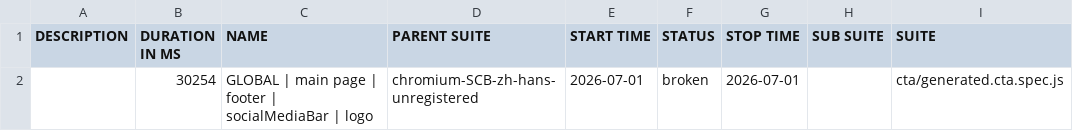
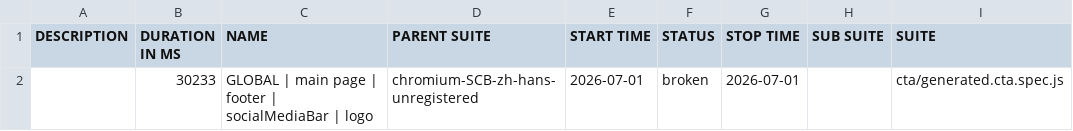
Before and after one commit to JaynDy/Capital.com_autotests_newApp, a CSV file: footer/SCB/allure-report/data/suites.csv, drawn as a sheet; only a part is shown; the diff names each change by its address in the sheet, - before the commit and + after, or states it on an @@ line.

```diff
--- a/footer/SCB/allure-report/data/suites.csv
+++ b/footer/SCB/allure-report/data/suites.csv
-B2 (DURATION IN MS): 30254
+B2 (DURATION IN MS): 30233
```
Also changed, not shown: 27 other files.
